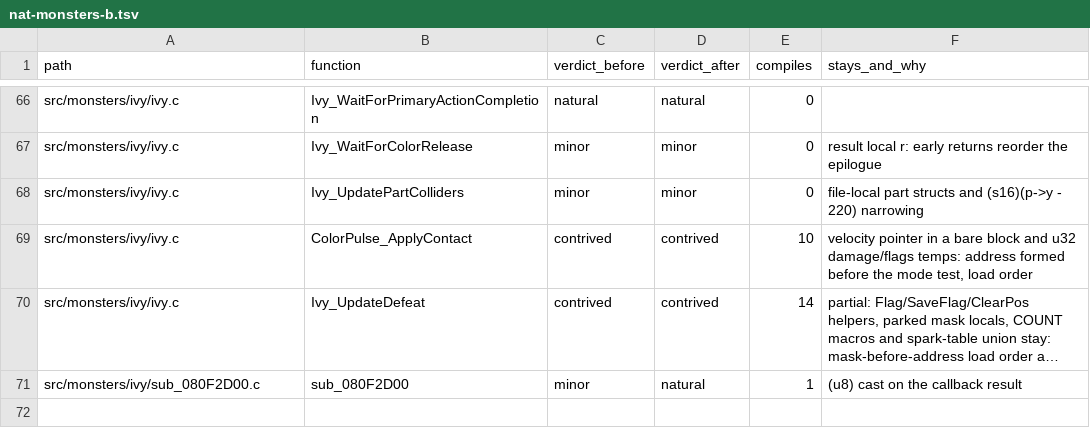
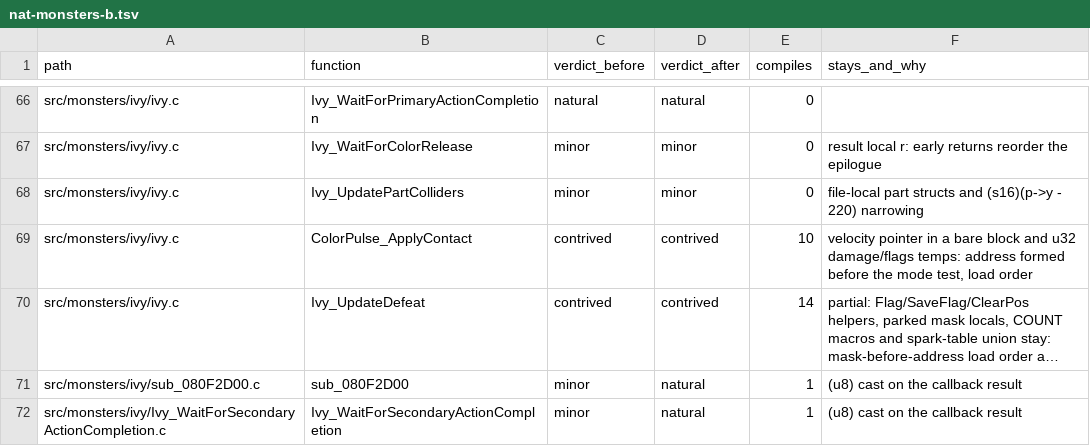
Before and after one commit to moozilla/boktai3-decomp, a TSV file: notes/naturalize/nat-monsters-b.tsv, drawn as a sheet; only a part is shown, gaps mark what is left out; long unchanged cells end in …; the diff names each change by its address in the sheet, - before the commit and + after, or states it on an @@ line.

```diff
--- a/notes/naturalize/nat-monsters-b.tsv
+++ b/notes/naturalize/nat-monsters-b.tsv
+row 72: src/monsters/ivy/Ivy_WaitForSecondaryActionCompletion.c | Ivy_WaitForSecondaryActionCompletion | minor | natural | 1 | (u8) cast on the callback result
```
Also changed, not shown: 1 other file.
